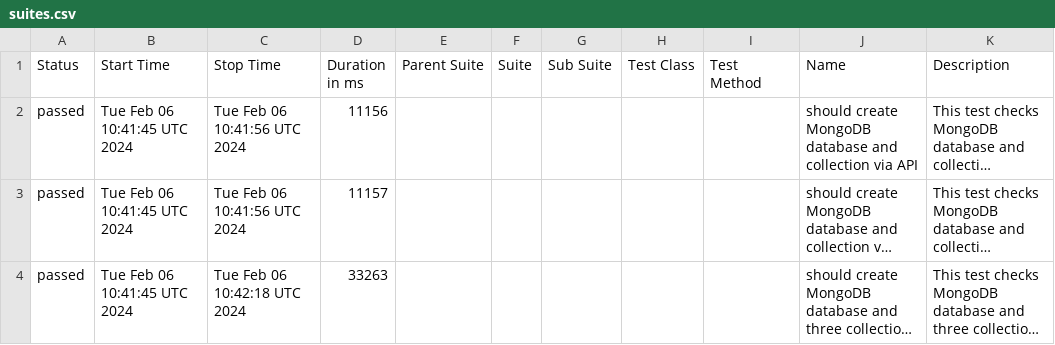
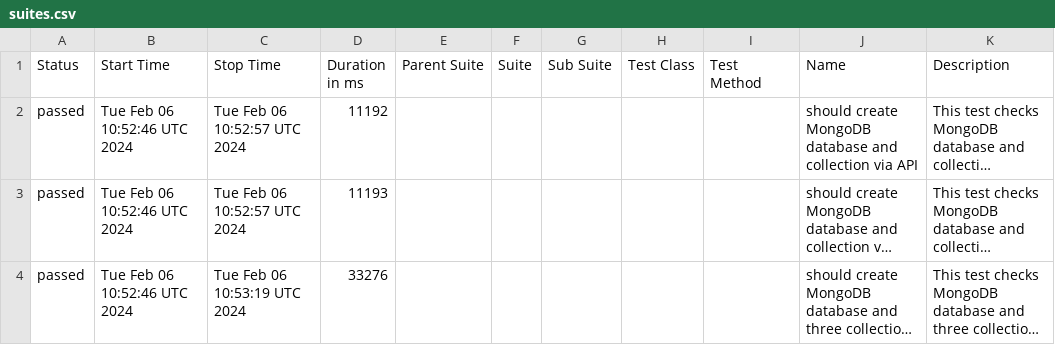
Before and after one commit to studyNewTrendsInAutomatedTesting/jestAllureResults, a CSV file: data/suites.csv, drawn as a sheet; long unchanged cells end in …; the diff names each change by its address in the sheet, - before the commit and + after, or states it on an @@ line.

Commit message:
deploy: studyNewTrendsInAutomatedTesting/applicationToTestFromDockerCompose@e9940babed2e9fdf5bf43045a42a3d6f953c6999

```diff
--- a/data/suites.csv
+++ b/data/suites.csv
-B2:B4 (Start Time): Tue Feb 06 10:41:45 UTC 2024
+B2:B4 (Start Time): Tue Feb 06 10:52:46 UTC 2024
-C2:C3 (Stop Time): Tue Feb 06 10:41:56 UTC 2024
+C2:C3 (Stop Time): Tue Feb 06 10:52:57 UTC 2024
-D2 (Duration in ms): 11156
+D2 (Duration in ms): 11192
-D3 (Duration in ms): 11157
+D3 (Duration in ms): 11193
-C4 (Stop Time): Tue Feb 06 10:42:18 UTC 2024
+C4 (Stop Time): Tue Feb 06 10:53:19 UTC 2024
-D4 (Duration in ms): 33263
+D4 (Duration in ms): 33276
```
Also changed, not shown: 20 other files.
